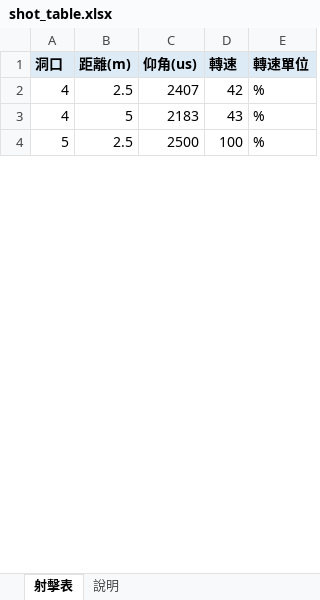
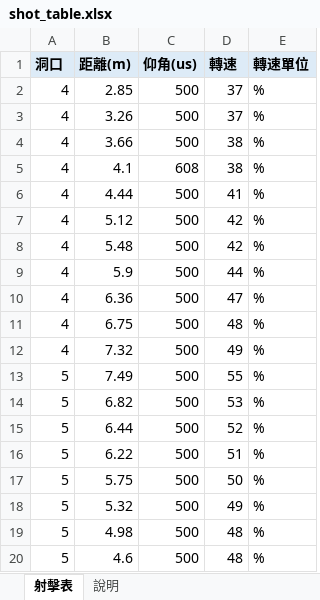
Before and after one commit to YXYang960102/TEL-Robot-2026, an Excel workbook: tools/shot_table/shot_table.xlsx, sheet 射擊表, drawn as a sheet; only a part is shown; values as stored, in another font and other column widths than the file's, no borders; charts and pictures not drawn; addresses are those after the commit; the diff covers the shown part only; the diff names each change by its address in the sheet, - before the commit and + after, or states it on an @@ line.

```diff
--- a/tools/shot_table/shot_table.xlsx (sheet 射擊表)
+++ b/tools/shot_table/shot_table.xlsx (sheet 射擊表)
+row 2: 4 | 2.85 | 500 | 37 | %
+row 3: 4 | 3.26 | 500 | 37 | %
+row 4: 4 | 3.66 | 500 | 38 | %
+row 5: 4 | 4.1 | 608 | 38 | %
+row 6: 4 | 4.44 | 500 | 41 | %
-B7 (距離(m)): 2.5
+B7 (距離(m)): 5.12
-C7 (仰角(us)): 2407
+C7 (仰角(us)): 500
-B8 (距離(m)): 5
+B8 (距離(m)): 5.48
-C8 (仰角(us)): 2183
+C8 (仰角(us)): 500
-D8 (轉速): 43
+D8 (轉速): 42
+row 9: 4 | 5.9 | 500 | 44 | %
+row 10: 4 | 6.36 | 500 | 47 | %
+row 11: 4 | 6.75 | 500 | 48 | %
+row 12: 4 | 7.32 | 500 | 49 | %
-B13 (距離(m)): 2.5
+B13 (距離(m)): 7.49
-C13 (仰角(us)): 2500
+C13 (仰角(us)): 500
-D13 (轉速): 100
+D13 (轉速): 55
+row 14: 5 | 6.82 | 500 | 53 | %
+row 15: 5 | 6.44 | 500 | 52 | %
+row 16: 5 | 6.22 | 500 | 51 | %
+row 17: 5 | 5.75 | 500 | 50 | %
+row 18: 5 | 5.32 | 500 | 49 | %
+row 19: 5 | 4.98 | 500 | 48 | %
+row 20: 5 | 4.6 | 500 | 48 | %
```
Also changed, not shown: 4 added rows and 8 edited cells elsewhere in this sheet, 2 other files.
